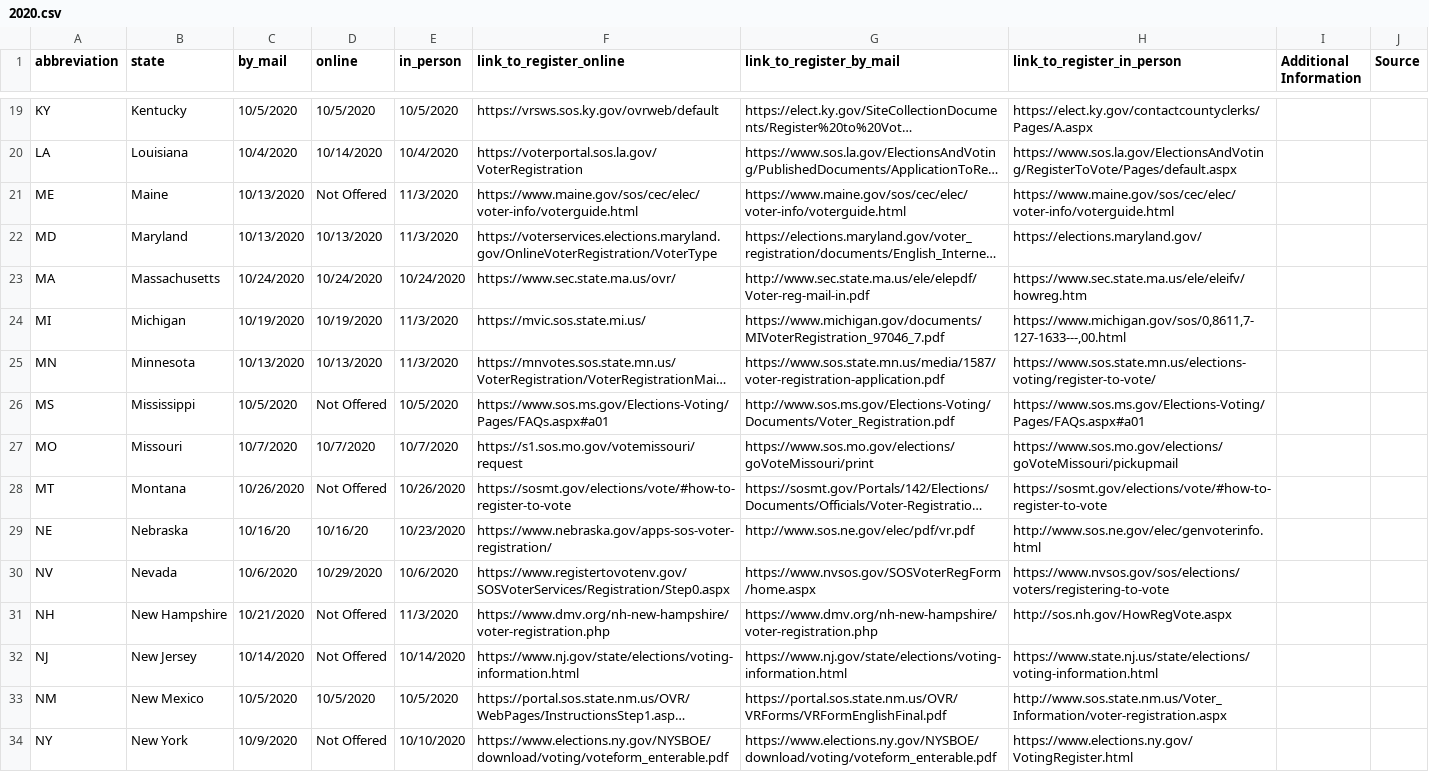
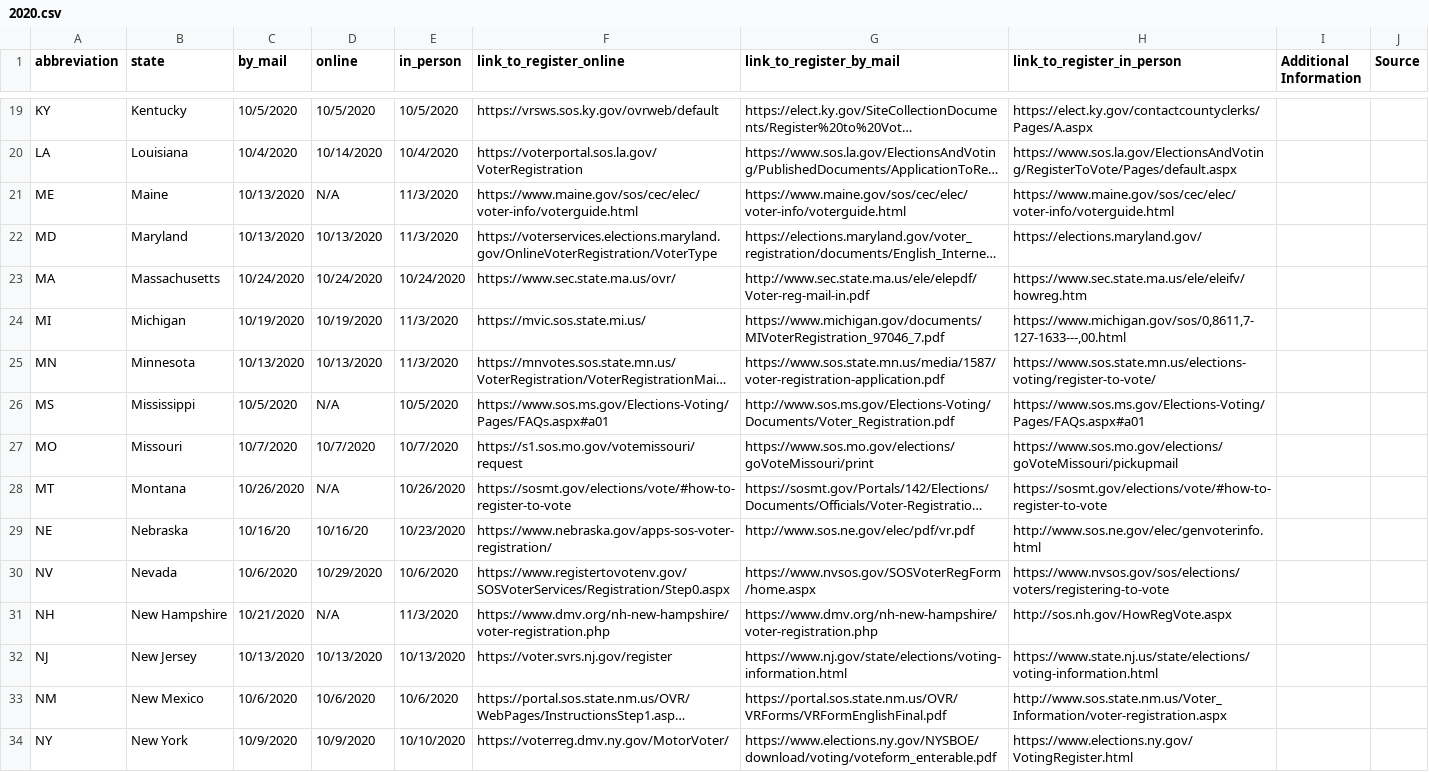
Before and after one commit to youthradio/elections-registration-deadlines, a CSV file: public/years/2020.csv, drawn as a sheet; only a part is shown, gaps mark what is left out; long unchanged cells end in …; the diff covers the shown part only; the diff names each change by its address in the sheet, - before the commit and + after, or states it on an @@ line.

Commit message:
copy edits

```diff
--- a/public/years/2020.csv
+++ b/public/years/2020.csv
-D21 (online): Not Offered
+D21 (online): N/A
-D26 (online): Not Offered
+D26 (online): N/A
-D28 (online): Not Offered
+D28 (online): N/A
-D31 (online): Not Offered
+D31 (online): N/A
-C32 (by_mail): 10/14/2020
+C32 (by_mail): 10/13/2020
-D32 (online): Not Offered
+D32 (online): 10/13/2020
-E32 (in_person): 10/14/2020
+E32 (in_person): 10/13/2020
-F32 (link_to_register_online): https://www.nj.gov/state/elections/voting-information.html
+F32 (link_to_register_online): https://voter.svrs.nj.gov/register
-C33 (by_mail): 10/5/2020
+C33 (by_mail): 10/6/2020
-D33 (online): 10/5/2020
+D33 (online): 10/6/2020
-E33 (in_person): 10/5/2020
+E33 (in_person): 10/6/2020
-D34 (online): Not Offered
+D34 (online): 10/9/2020
-F34 (link_to_register_online): https://www.elections.ny.gov/NYSBOE/download/voting/voteform_enterable.pdf
+F34 (link_to_register_online): https://voterreg.dmv.ny.gov/MotorVoter/
```
Also changed, not shown: 1 added row and 25 edited cells elsewhere in this file.
